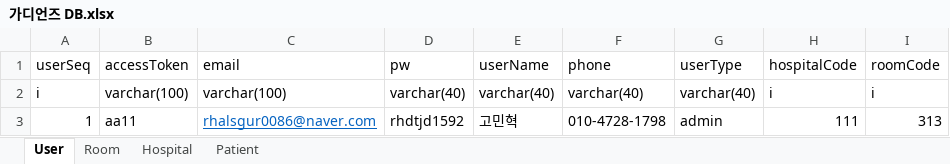
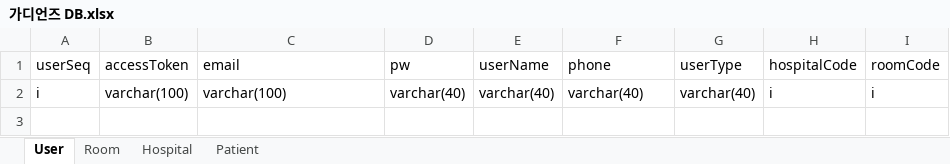
Before and after one commit to devhaemin/Guardians, an Excel workbook: Server/가디언즈 DB.xlsx, sheet User, drawn as a sheet; values as stored, in another font and other column widths than the file's, no borders; table styles not drawn; the diff names each change by its address in the sheet, - before the commit and + after, or states it on an @@ line.

```diff
--- a/Server/가디언즈 DB.xlsx (sheet User)
+++ b/Server/가디언즈 DB.xlsx (sheet User)
-row 3: 1 | aa11 | rhalsgur0086@naver.com | rhdtjd1592 | 고민혁 | 010-4728-1798 | admin | 111 | 313
```
Also changed, not shown: sheet Patient, sheet Room, sheet Hospital.
